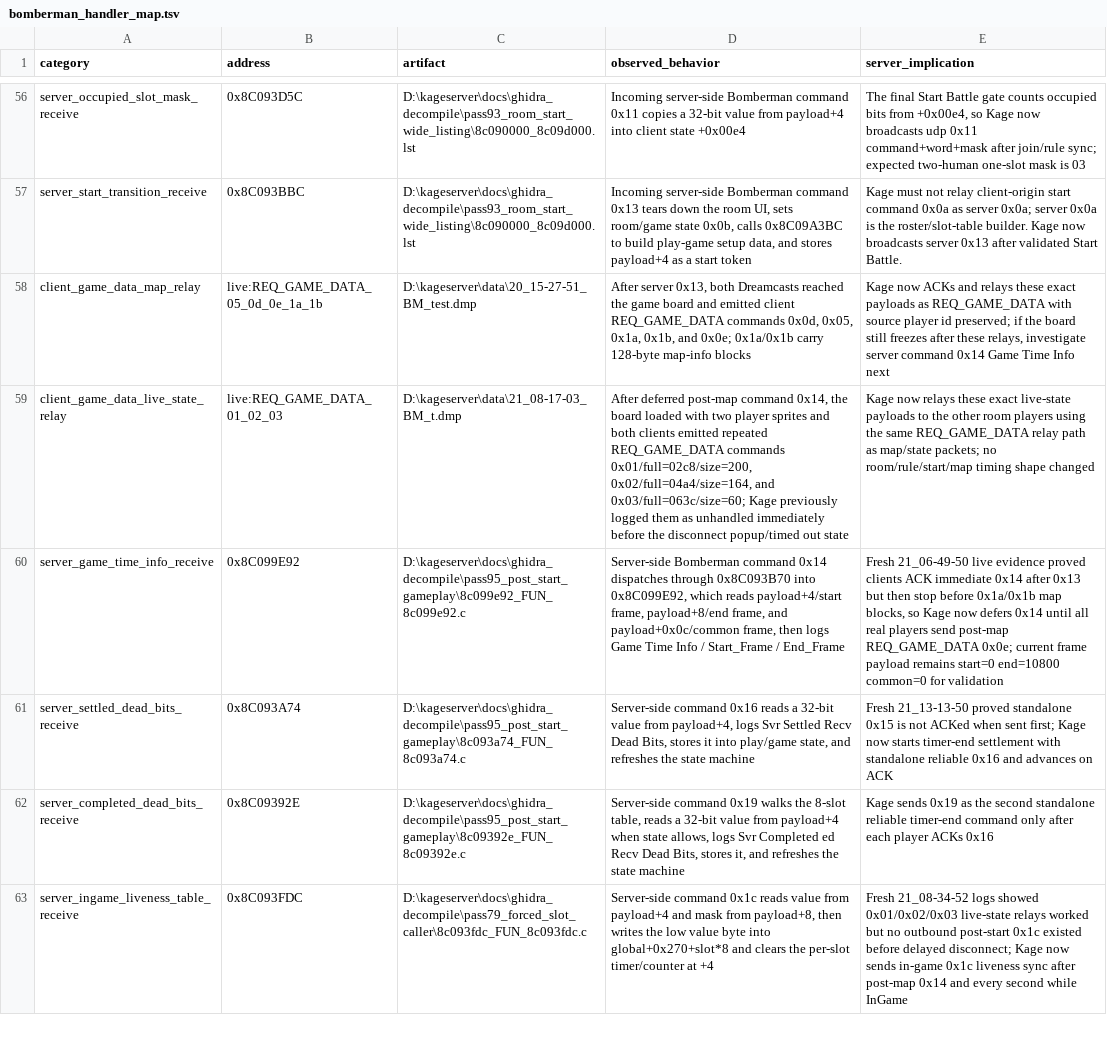
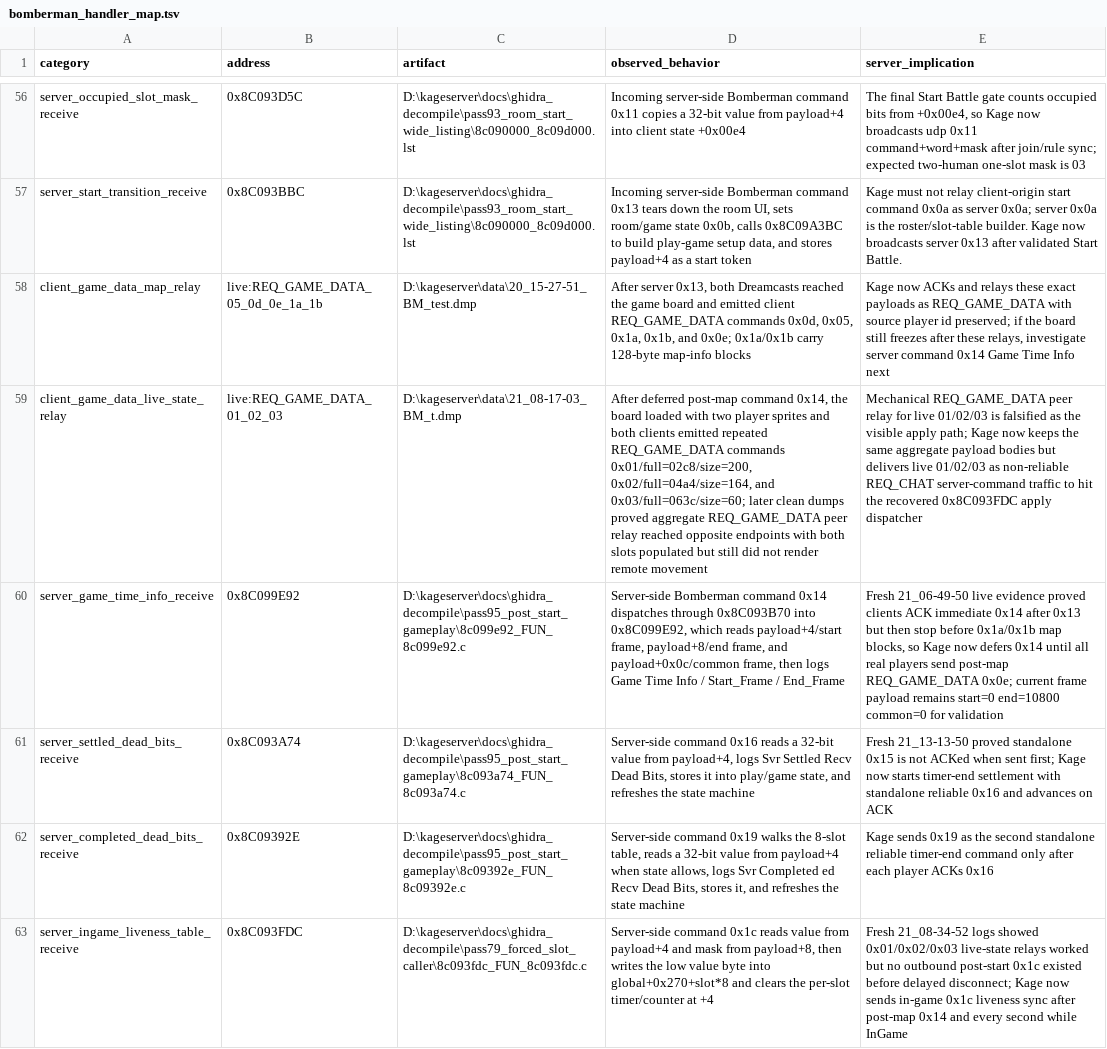
Before and after one commit to likeagfeld/kage_server, a TSV file: docs/generated/bomberman_handler_map.tsv, drawn as a sheet; only a part is shown, gaps mark what is left out; the diff covers the shown part only; the diff names each change by its address in the sheet, - before the commit and + after, or states it on an @@ line.

Commit message:
Route Bomberman live state through server command path

```diff
--- a/docs/generated/bomberman_handler_map.tsv
+++ b/docs/generated/bomberman_handler_map.tsv
-D59 (observed_behavior): …and 0x03/full=063c/size=60; Kage previously logged them as unhandled immediately before the disconnect popup/timed out state
+D59 (observed_behavior): …and 0x03/full=063c/size=60; later clean dumps proved aggregate REQ_GAME_DATA peer relay reached opposite endpoints with both slots populated but still did not render remote movement
-E59 (server_implication): Kage now relays these exact live-state payloads to the other room players using the same REQ_GAME_DATA relay path as map/state packets; no room/rule/start/map timing shape changed
+E59 (server_implication): Mechanical REQ_GAME_DATA peer relay for live 01/02/03 is falsified as the visible apply path; Kage now keeps the same aggregate payload bodies but delivers live 01/02/03 as non-reliable REQ_CHAT server-command traffic to hit the recovered 0x8C093FDC apply dispatcher
```
Also changed, not shown: 3 edited cells elsewhere in this file, 4 other files.
